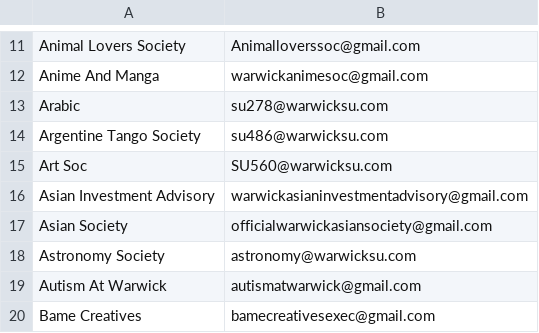
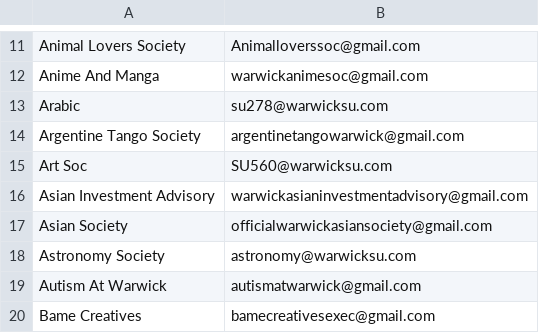
Before and after one commit to kcsoc/society-email-scrape, a CSV file: docs/output/warwick.csv, drawn as a sheet; only a part is shown, gaps mark what is left out.

```diff
--- a/docs/output/warwick.csv
+++ b/docs/output/warwick.csv
@@ -13,3 +13,3 @@ Anime And Manga, warwickanimesoc@gmail.com
 Arabic, su278@warwicksu.com
-Argentine Tango Society, su486@warwicksu.com
+Argentine Tango Society, argentinetangowarwick@gmail.com
 Art Soc, SU560@warwicksu.com
```
Also changed, not shown: docs/output/qmul.csv.
